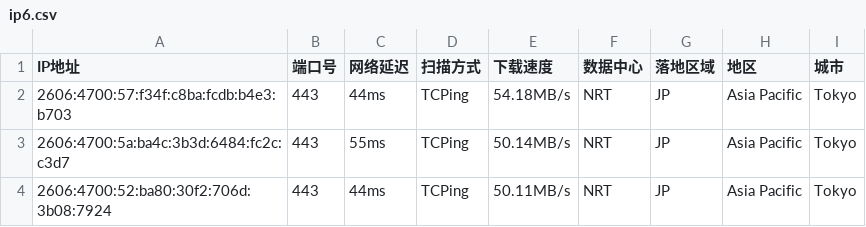
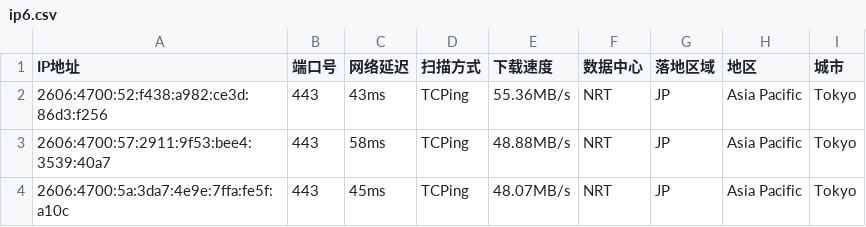
Before and after one commit to arbulin/auto-checkin, a CSV file: results/ip6.csv, drawn as a sheet.

Commit message:
cfdata: update IPv6 preferred IPs from DFJ-In-Boom 2026-09-12 17:59:37

```diff
--- a/results/ip6.csv
+++ b/results/ip6.csv
@@ -1,4 +1,4 @@
 IP地址,端口号,网络延迟,扫描方式,下载速度,数据中心,落地区域,地区,城市
-2606:4700:57:f34f:c8ba:fcdb:b4e3:b703,443,44ms,TCPing,54.18MB/s,NRT,JP,Asia Pacific,Tokyo
-2606:4700:5a:ba4c:3b3d:6484:fc2c:c3d7,443,55ms,TCPing,50.14MB/s,NRT,JP,Asia Pacific,Tokyo
-2606:4700:52:ba80:30f2:706d:3b08:7924,443,44ms,TCPing,50.11MB/s,NRT,JP,Asia Pacific,Tokyo
+2606:4700:52:f438:a982:ce3d:86d3:f256,443,43ms,TCPing,55.36MB/s,NRT,JP,Asia Pacific,Tokyo
+2606:4700:57:2911:9f53:bee4:3539:40a7,443,58ms,TCPing,48.88MB/s,NRT,JP,Asia Pacific,Tokyo
+2606:4700:5a:3da7:4e9e:7ffa:fe5f:a10c,443,45ms,TCPing,48.07MB/s,NRT,JP,Asia Pacific,Tokyo
```
